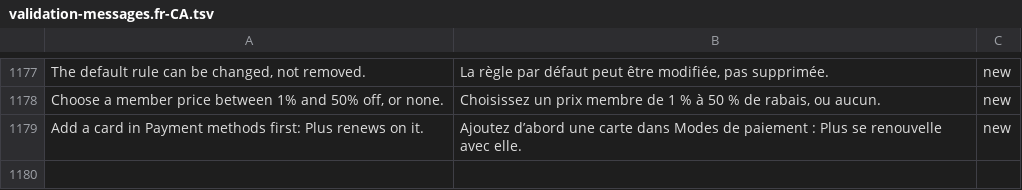
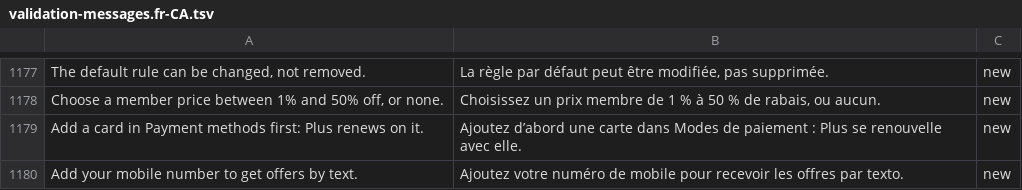
Before and after one commit to billionairedev24/business-aggregator-can-26, a TSV file: docs/spec/validation-messages.fr-CA.tsv, drawn as a sheet; only a part is shown, gaps mark what is left out; the diff names each change by its address in the sheet, - before the commit and + after, or states it on an @@ line.

```diff
--- a/docs/spec/validation-messages.fr-CA.tsv
+++ b/docs/spec/validation-messages.fr-CA.tsv
+row 1180: Add your mobile number to get offers by text. | Ajoutez votre numéro de mobile pour recevoir les offres par texto. | new
```
Also changed, not shown: 28 other files.
